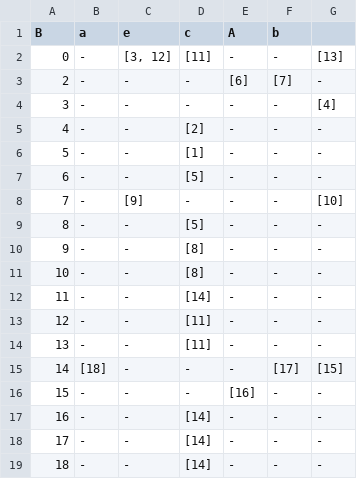
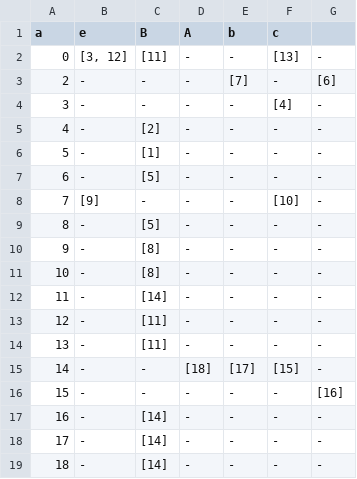
Before and after one commit to rickrribeiro/Compiladores, a CSV file: txts/matriz_teste.csv, drawn as a sheet; removed rows and columns are numbered as before the commit, all else as after; the diff names each change by its address in the sheet, - before the commit and + after, or states it on an @@ line.

```diff
--- a/txts/matriz_teste.csv
+++ b/txts/matriz_teste.csv
-column B (a), rows 2-19: - | - | - | - | - | - | - | - | - | - | - | - | - | [18] | - | - | - | -
+column F (c), rows 2-19: [13] | - | [4] | - | - | - | [10] | - | - | - | - | - | - | [15] | - | - | - | -
-A1: B
+A1: a
-C1: c
+C1: B
-G2: [13]
+G2: -
-D3 (A): [6]
+D3 (A): -
-G3: -
+G3: [6]
-G4: [4]
+G4: -
-G8: [10]
+G8: -
-D15 (A): -
+D15 (A): [18]
-G15: [15]
+G15: -
-D16 (A): [16]
+D16 (A): -
-G16: -
+G16: [16]
```
Also changed, not shown: txts/matriz_factor.csv, txts/matriz_program.csv, 10 other files.
